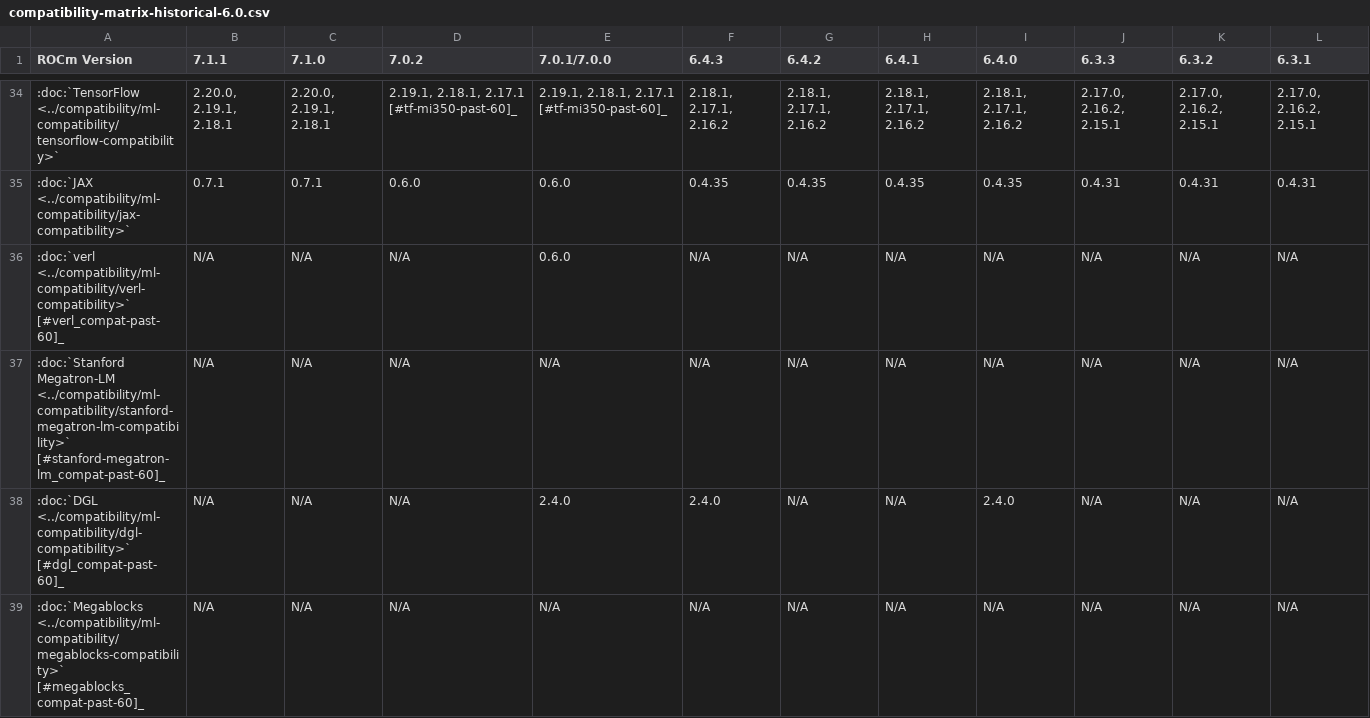
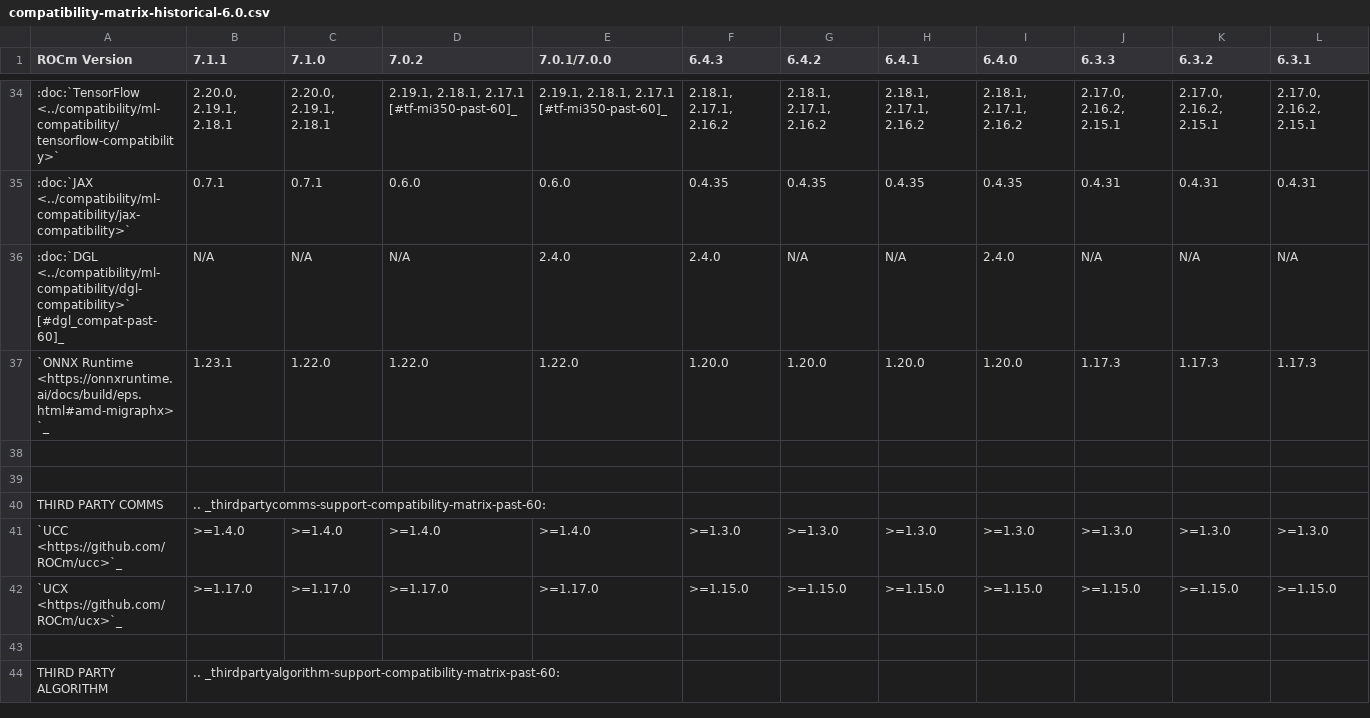
Before and after one commit to hanzoai/ROCm, a CSV file: docs/compatibility/compatibility-matrix-historical-6.0.csv, drawn as a sheet; only a part is shown, gaps mark what is left out; the shorter side is filled out with more unchanged rows; rows hold the shown columns only; the diff covers the shown part only; the diff names each change by its address in the sheet, - before the commit and + after, or states it on an @@ line.

```diff
--- a/docs/compatibility/compatibility-matrix-historical-6.0.csv
+++ b/docs/compatibility/compatibility-matrix-historical-6.0.csv
-row 36: :doc:`verl <../compatibility/ml-compatibility/verl-compatibility>` [#verl_compat-past-60]_ | N/A | N/A | N/A | 0.6.0 | N/A | N/A | N/A | N/A | N/A | N/A | N/A
-row 37: :doc:`Stanford Megatron-LM <../compatibility/ml-compatibility/stanford-megatron-lm-compatibility>` [#stanford-megatron-lm_compat-past-60]_ | N/A | N/A | N/A | N/A | N/A | N/A | N/A | N/A | N/A | N/A | N/A
-row 39: :doc:`Megablocks <../compatibility/ml-compatibility/megablocks-compatibility>` [#megablocks_compat-past-60]_ | N/A | N/A | N/A | N/A | N/A | N/A | N/A | N/A | N/A | N/A | N/A
```
Also changed, not shown: 3 removed rows elsewhere in this file, 11 other files.
